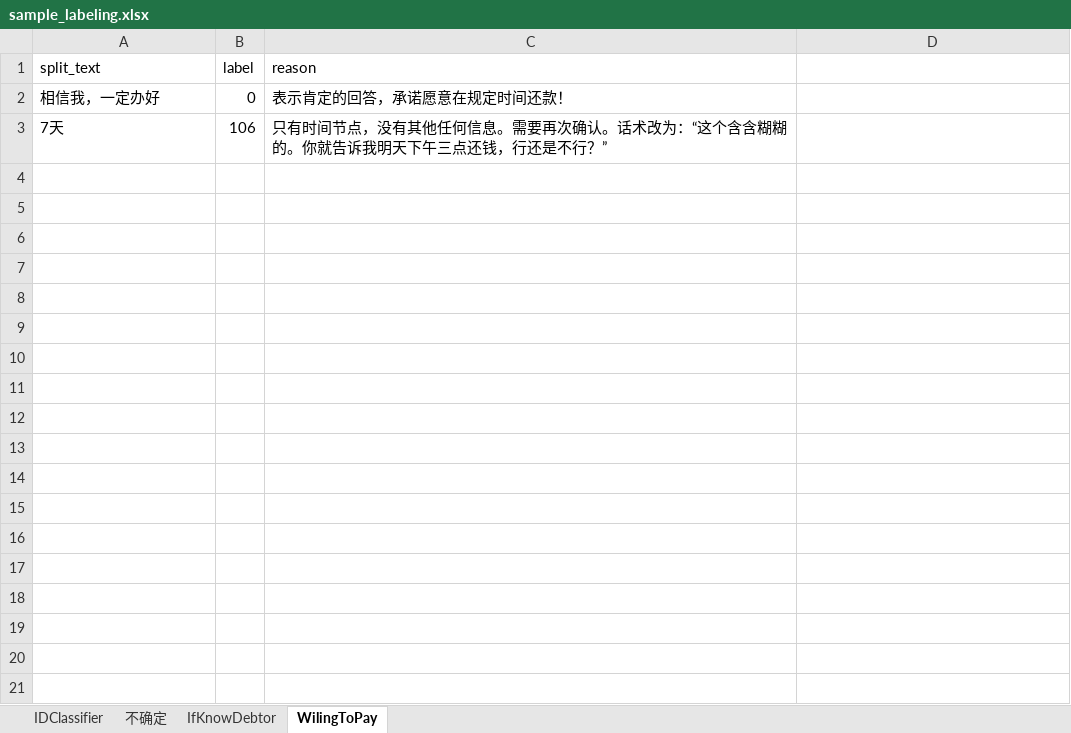
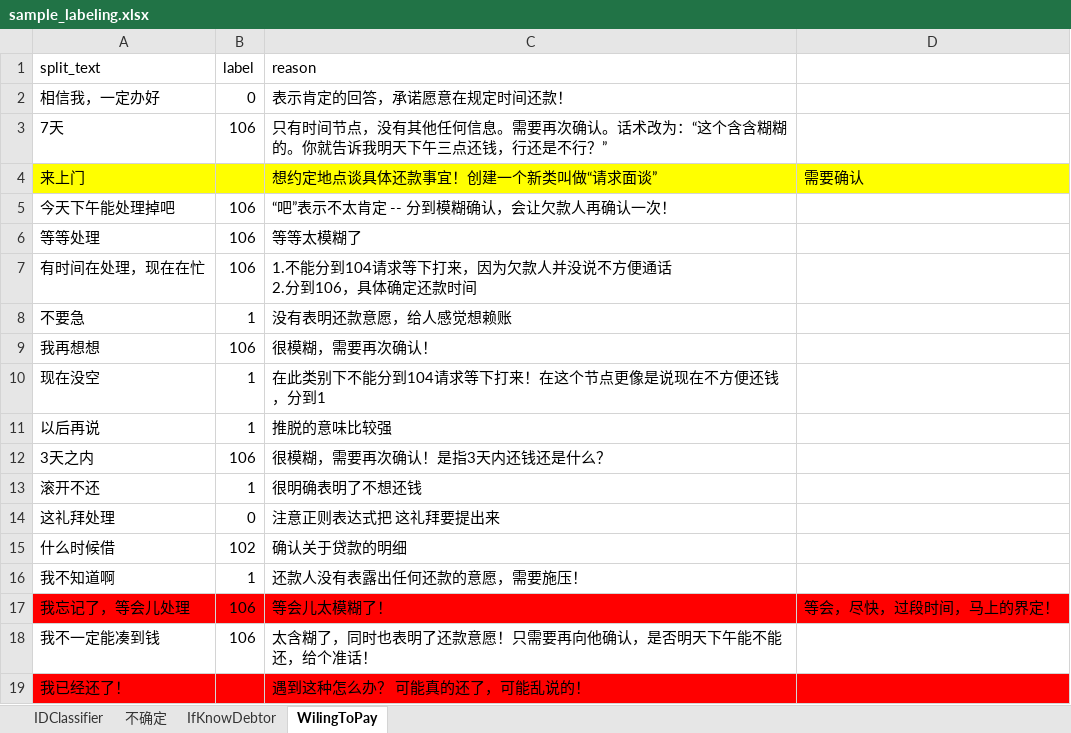
Before and after one commit to TSLNIHAOGIT/Chatbot1.0_ss, an Excel workbook: MLModel/data/sample_labeling.xlsx, sheet WilingToPay, drawn as a sheet; values as stored, in another font and other column widths than the file's, no borders; ↵ is a line break in a cell; the diff names each change by its address in the sheet, - before the commit and + after, or states it on an @@ line.

```diff
--- a/MLModel/data/sample_labeling.xlsx (sheet WilingToPay)
+++ b/MLModel/data/sample_labeling.xlsx (sheet WilingToPay)
+row 4: 来上门 |  | 想约定地点谈具体还款事宜！创建一个新类叫做“请求面谈” | 需要确认
+row 5: 今天下午能处理掉吧 | 106 | “吧”表示不太肯定 -- 分到模糊确认，会让欠款人再确认一次！
+row 6: 等等处理 | 106 | 等等太模糊了
+row 7: 有时间在处理，现在在忙 | 106 | 1.不能分到104请求等下打来，因为欠款人并没说不方便通话 ↵ 2.分到106，具体确定还款时间
+row 8: 不要急 | 1 | 没有表明还款意愿，给人感觉想赖账
+row 9: 我再想想 | 106 | 很模糊，需要再次确认！
+row 10: 现在没空 | 1 | 在此类别下不能分到104请求等下打来！在这个节点更像是说现在不方便还钱，分到1
+row 11: 以后再说 | 1 | 推脱的意味比较强
+row 12: 3天之内 | 106 | 很模糊，需要再次确认！是指3天内还钱还是什么？
+row 13: 滚开不还 | 1 | 很明确表明了不想还钱
+row 14: 这礼拜处理 | 0 | 注意正则表达式把 这礼拜要提出来
+row 15: 什么时候借 | 102 | 确认关于贷款的明细
+row 16: 我不知道啊 | 1 | 还款人没有表露出任何还款的意愿，需要施压！
+row 17: 我忘记了，等会儿处理 | 106 | 等会儿太模糊了！ | 等会，尽快，过段时间，马上的界定！
+row 18: 我不一定能凑到钱 | 106 | 太含糊了，同时也表明了还款意愿！只需要再向他确认，是否明天下午能不能还，给个准话！
+row 19: 我已经还了！ |  | 遇到这种怎么办？ 可能真的还了，可能乱说的！
```
Also changed, not shown: 1 other file.
